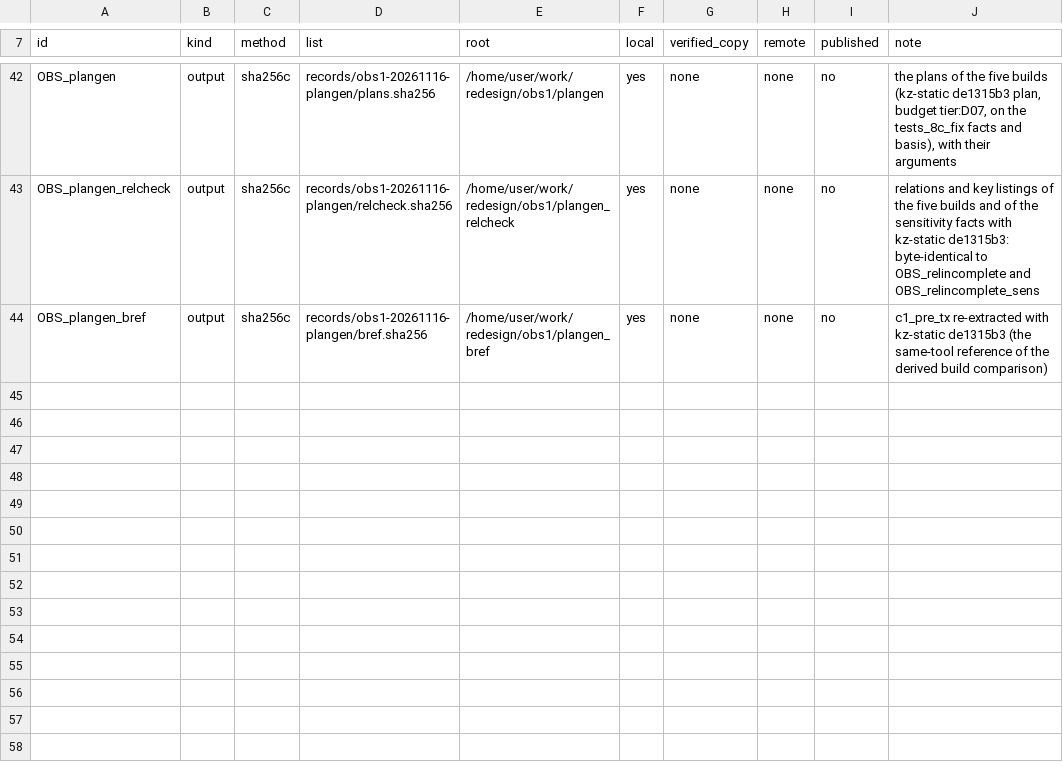
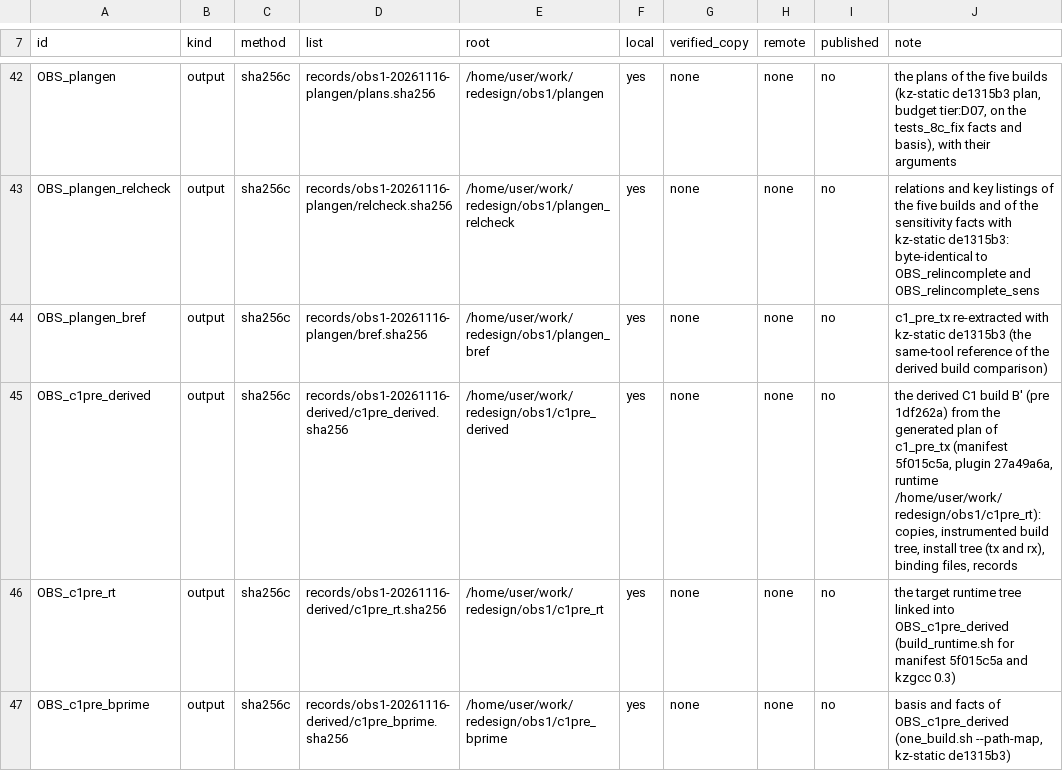
Before and after one commit to wookjaeya/Shape-Perf, a TSV file: research/cfs_procrace/records/LEDGER.tsv, drawn as a sheet; only a part is shown, gaps mark what is left out.

```diff
--- a/research/cfs_procrace/records/LEDGER.tsv
+++ b/research/cfs_procrace/records/LEDGER.tsv
@@ -44 +44,4 @@ OBS_plangen_relcheck	output	sha256c	records/obs1-20261116-plangen/relcheck.sha25
 OBS_plangen_bref	output	sha256c	records/obs1-20261116-plangen/bref.sha256	/home/user/work/redesign/obs1/plangen_bref	yes	none	none	no	c1_pre_tx re-extracted with kz-static de1315b3 (the same-tool reference of the derived build comparison)
+OBS_c1pre_derived	output	sha256c	records/obs1-20261116-derived/c1pre_derived.sha256	/home/user/work/redesign/obs1/c1pre_derived	yes	none	none	no	the derived C1 build B' (pre 1df262a) from the generated plan of c1_pre_tx (manifest 5f015c5a, plugin 27a49a6a, runtime /home/user/work/redesign/obs1/c1pre_rt): copies, instrumented build tree, install tree (tx and rx), binding files, records
+OBS_c1pre_rt	output	sha256c	records/obs1-20261116-derived/c1pre_rt.sha256	/home/user/work/redesign/obs1/c1pre_rt	yes	none	none	no	the target runtime tree linked into OBS_c1pre_derived (build_runtime.sh for manifest 5f015c5a and kzgcc 0.3)
+OBS_c1pre_bprime	output	sha256c	records/obs1-20261116-derived/c1pre_bprime.sha256	/home/user/work/redesign/obs1/c1pre_bprime	yes	none	none	no	basis and facts of OBS_c1pre_derived (one_build.sh --path-map, kz-static de1315b3)
```
Also changed, not shown: 45 other files.
